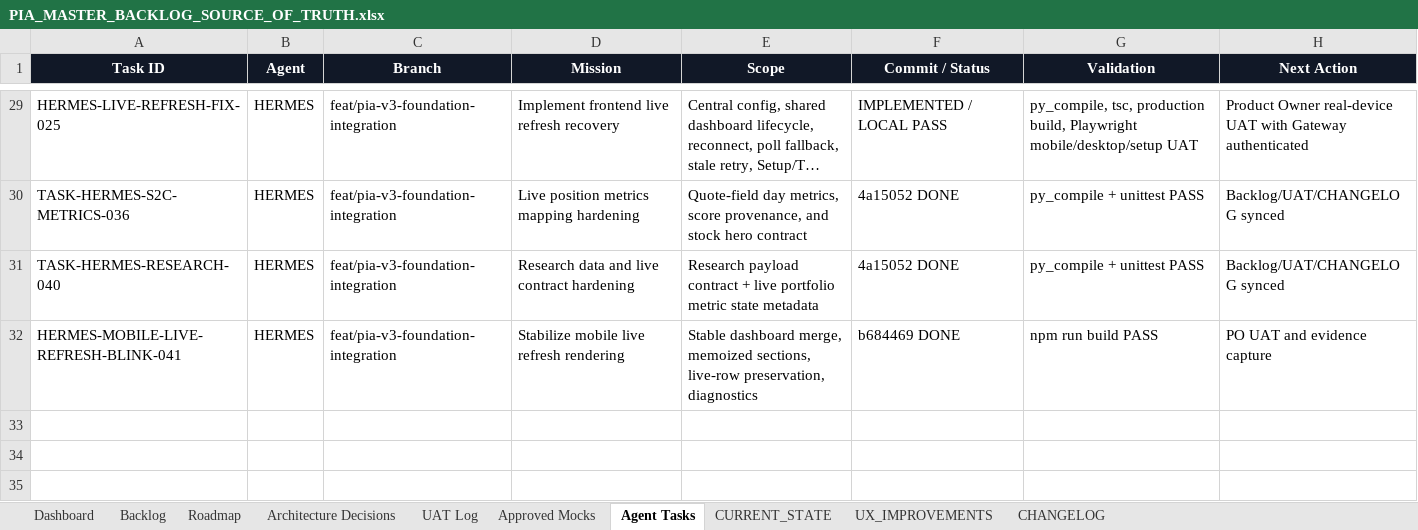
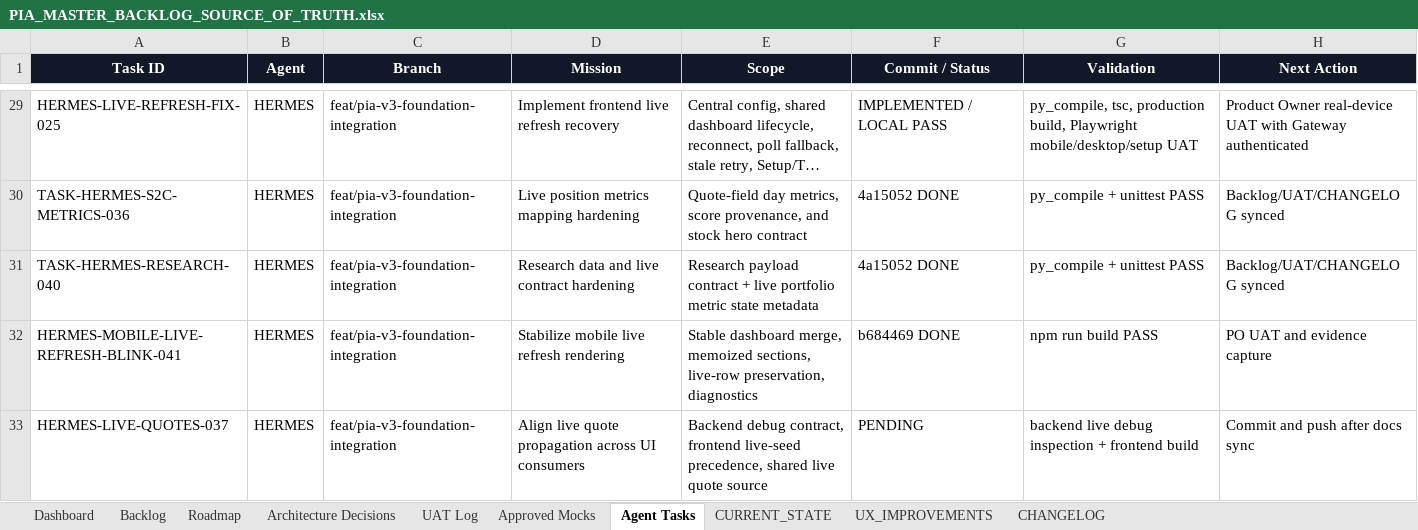
Before and after one commit to parmpr-ai/personal-investment-agent, an Excel workbook: docs/PIA_MASTER_BACKLOG_SOURCE_OF_TRUTH.xlsx, sheet Agent Tasks, drawn as a sheet; only a part is shown, gaps mark what is left out; long unchanged cells end in …; values as stored, in another font and other column widths than the file's, no borders; table styles not drawn; the diff names each change by its address in the sheet, - before the commit and + after, or states it on an @@ line.

Commit message:
feat: align live quote propagation across surfaces

```diff
--- a/docs/PIA_MASTER_BACKLOG_SOURCE_OF_TRUTH.xlsx (sheet Agent Tasks)
+++ b/docs/PIA_MASTER_BACKLOG_SOURCE_OF_TRUTH.xlsx (sheet Agent Tasks)
+row 33: HERMES-LIVE-QUOTES-037 | HERMES | feat/pia-v3-foundation-integration | Align live quote propagation across UI consumers | Backend debug contract, frontend live-seed precedence, shared live quote source | PENDING | backend live debug inspection + frontend build | Commit and push after docs sync
```
Also changed, not shown: sheet Backlog, sheet UAT Log, sheet CHANGELOG, sheet CURRENT_STATE, 5 other files.
